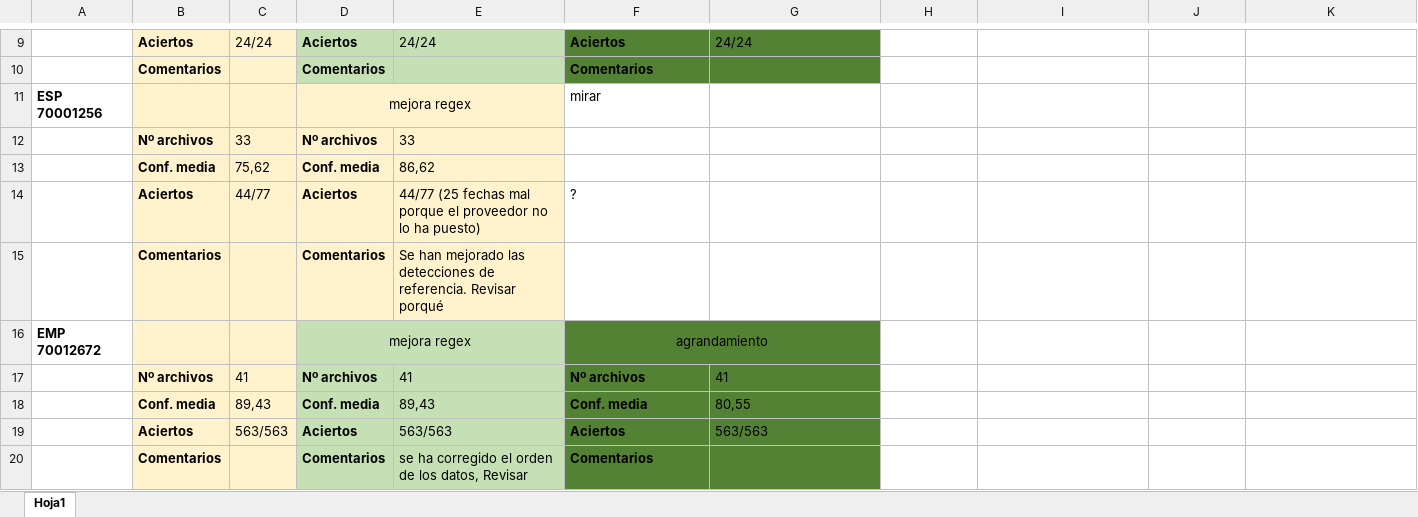
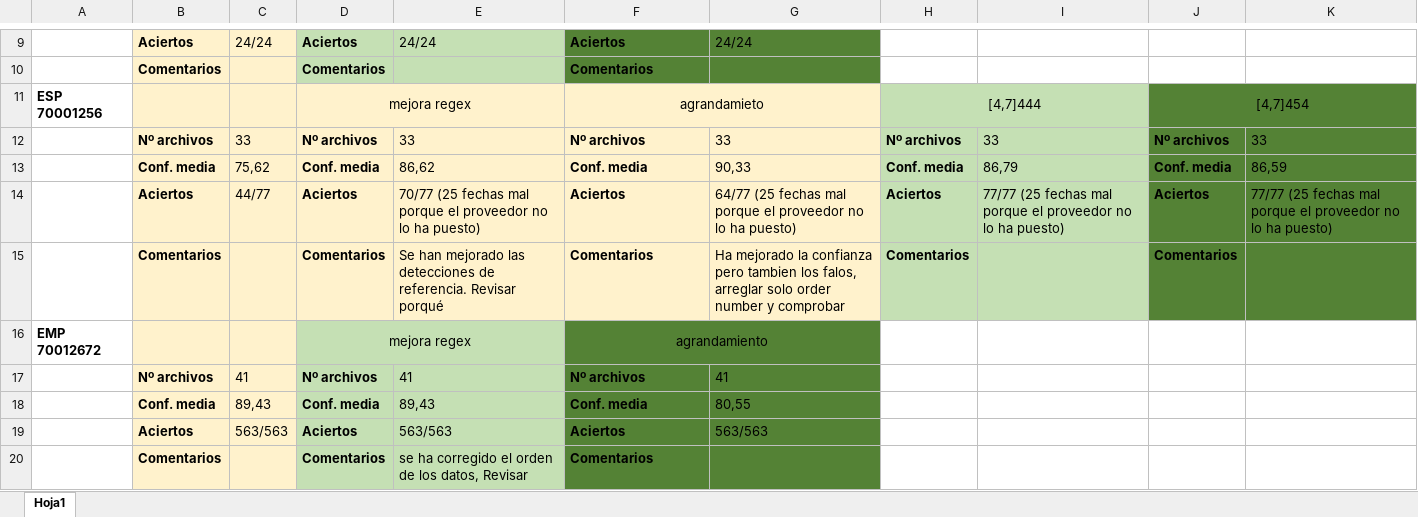
Before and after one commit to LobatoJaime/Bot-Creacion-de-Pedidos, an Excel workbook: AI_Engine/Info/Results_notes.xlsx, sheet Hoja1, drawn as a sheet; only a part is shown, gaps mark what is left out; values as stored, in another font and other column widths than the file's, no borders; removed rows and columns are numbered as before the commit, all else as after; the diff names each change by its address in the sheet, - before the commit and + after, or states it on an @@ line.

```diff
--- a/AI_Engine/Info/Results_notes.xlsx (sheet Hoja1)
+++ b/AI_Engine/Info/Results_notes.xlsx (sheet Hoja1)
-F11: mirar
+F11: agrandamieto
-F11:G11 fill: none
+F11:G11 fill: #FFF2CC
-F11 alignment: left
+F11 alignment: center
+F11:G11 merged
-H11: (empty)
+H11: [4,7]444
-H11:I11 fill: none
+H11:I11 fill: #C5E0B4
+H11:I11 merged
-J11: (empty)
+J11: [4,7]454
-J11:K11 fill: none
+J11:K11 fill: #548235
+J11:K11 merged
-row 12:  | Nº archivos | 33 | Nº archivos | 33
-row 13:  | Conf. media | 75,62 | Conf. media | 86,62
-row 14:  | Aciertos | 44/77 | Aciertos | 44/77 (25 fechas mal porque el proveedor no lo ha puesto) | ?
-row 15:  | Comentarios |  | Comentarios | Se han mejorado las detecciones de referencia. Revisar porqué
+row 12:  | Nº archivos | 33 | Nº archivos | 33 | Nº archivos | 33 | Nº archivos | 33 | Nº archivos | 33
+row 13:  | Conf. media | 75,62 | Conf. media | 86,62 | Conf. media | 90,33 | Conf. media | 86,79 | Conf. media | 86,59
+row 14:  | Aciertos | 44/77 | Aciertos | 70/77 (25 fechas mal porque el proveedor no lo ha puesto) | Aciertos | 64/77 (25 fechas mal porque el proveedor no lo ha puesto) | Aciertos | 77/77 (25 fechas mal porque el proveedor no lo ha puesto) | Aciertos | 77/77 (25 fechas mal porque el proveedor no lo ha puesto)
+row 15:  | Comentarios |  | Comentarios | Se han mejorado las detecciones de referencia. Revisar porqué | Comentarios | Ha mejorado la confianza pero tambien los falos, arreglar solo order number y comprobar | Comentarios |  | Comentarios
```
Also changed, not shown: AI_Engine/Resultados/70001256/03 dataFrame - resultados agrandamiento.xlsx, AI_Engine/Resultados/Resultados buenos/dataFrame - 70001256.xlsx, 3 other files.
